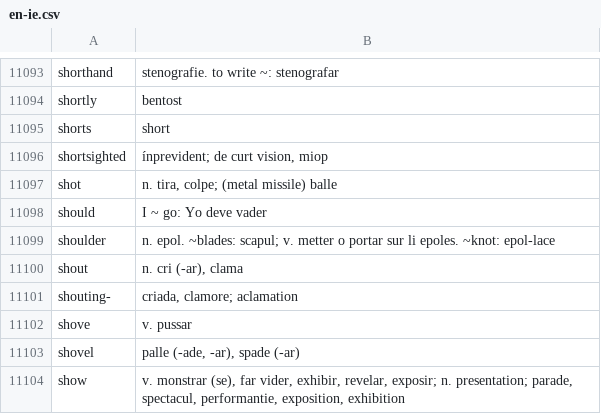
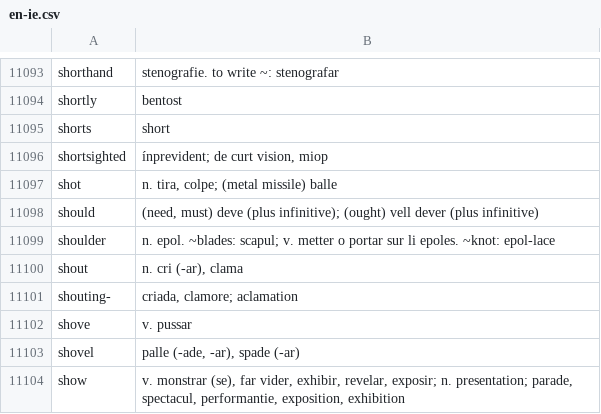
Before and after one commit to occidental-lang/dictionaries, a CSV file: data/en-ie.csv, drawn as a sheet; only a part is shown, gaps mark what is left out.

Commit message:
clarify should

```diff
--- a/data/en-ie.csv
+++ b/data/en-ie.csv
@@ -11097,3 +11097,3 @@ shortsighted,"ínprevident; de curt vision, miop"
 shot,"n. tira, colpe; (metal missile) balle"
-should,"I ~ go: Yo deve vader"
+should,"(need, must) deve (plus infinitive); (ought) vell dever (plus infinitive)"
 shoulder,n. epol. ~blades: scapul; v. metter o portar sur li epoles. ~knot: epol-lace
```
